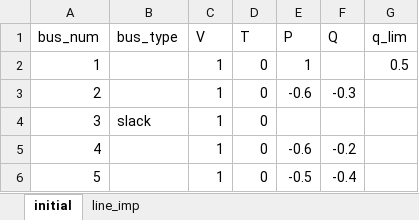
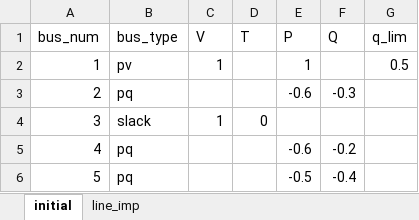
Before and after one commit to degrace1/PowerFlow, an Excel workbook: ex_nr_ex1.xlsx, sheet initial, drawn as a sheet; values as stored, in another font and other column widths than the file's, no borders; the diff names each change by its address in the sheet, - before the commit and + after, or states it on an @@ line.

Commit message:
merge issues

```diff
--- a/ex_nr_ex1.xlsx (sheet initial)
+++ b/ex_nr_ex1.xlsx (sheet initial)
-B2 (bus_type): (empty)
+B2 (bus_type): pv
-D2:D3 (T): 0
+D2:D3 (T): (empty)
-B3 (bus_type): (empty)
+B3 (bus_type): pq
-C3 (V): 1
+C3 (V): (empty)
-B5:B6 (bus_type): (empty)
+B5:B6 (bus_type): pq
-C5:C6 (V): 1
+C5:C6 (V): (empty)
-D5:D6 (T): 0
+D5:D6 (T): (empty)
```
